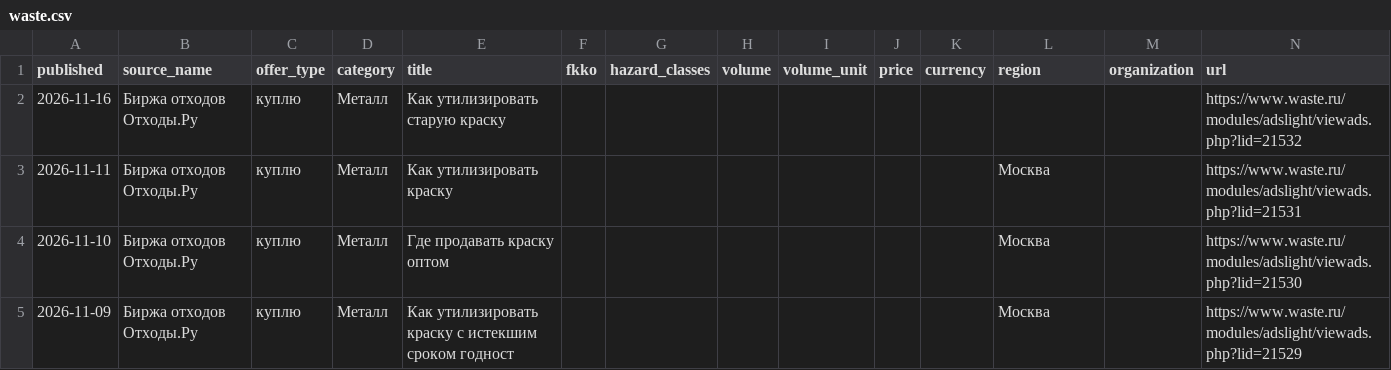
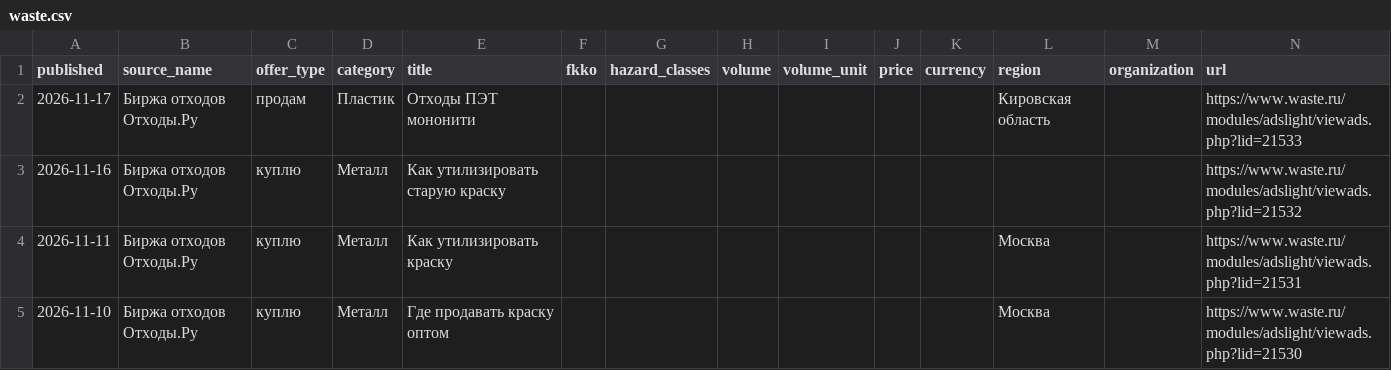
Before and after one commit to vladosick-git/parser-eco-demo, a CSV file: data/waste.csv, drawn as a sheet; only a part is shown; the shorter side is filled out with more unchanged rows; the diff names each change by its address in the sheet, - before the commit and + after, or states it on an @@ line.

```diff
--- a/data/waste.csv
+++ b/data/waste.csv
+row 2: 2026-11-17 | Биржа отходов Отходы.Ру | продам | Пластик | Отходы ПЭТ мононити |  |  |  |  |  |  | Кировская область |  | https://www.waste.ru/modules/adslight/viewads.php?lid=21533
```
Also changed, not shown: data/news.csv, 5 other files.
